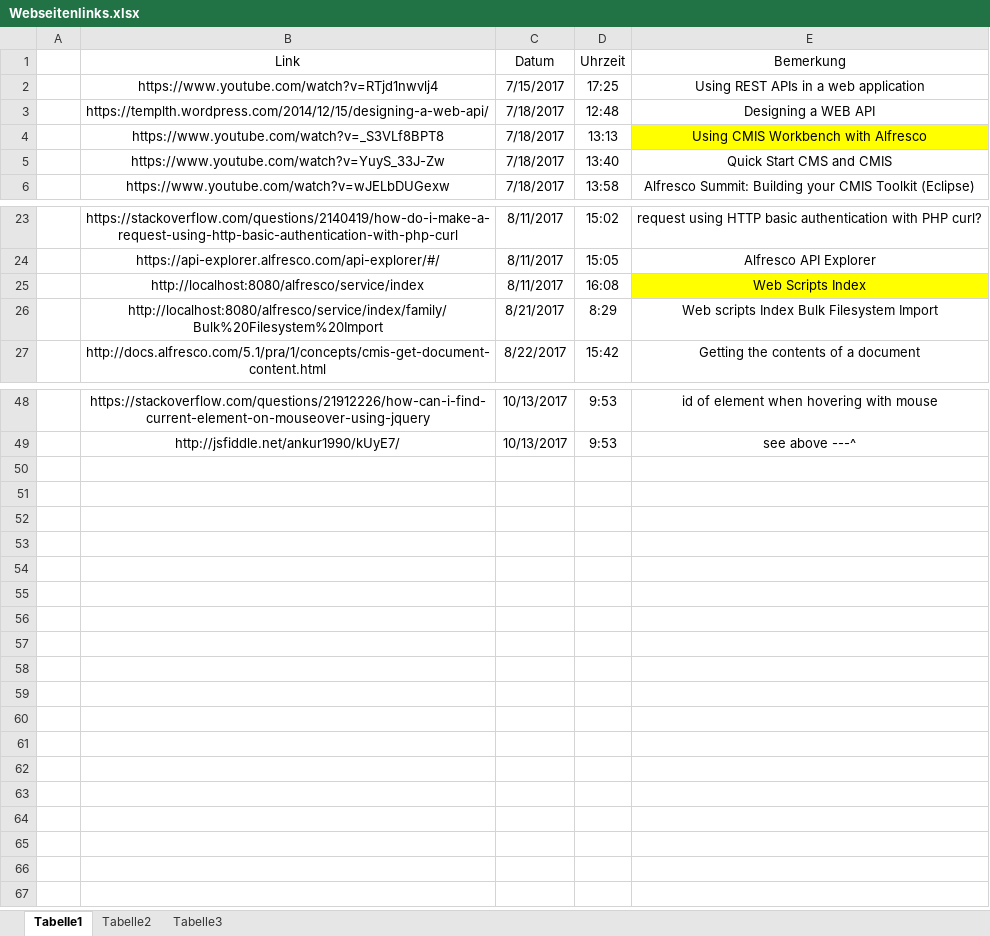
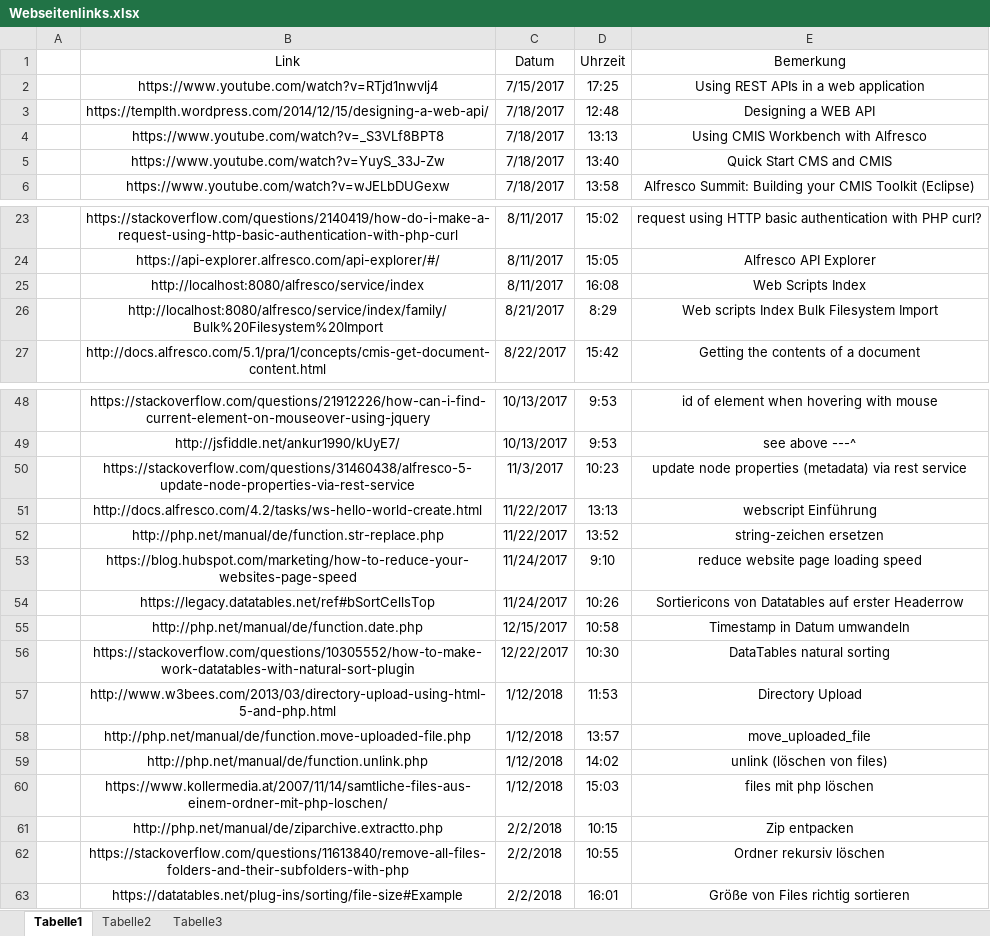
Before and after one commit to JohannesHolzer/ImportantStuffDiplomarbeit, an Excel workbook: Webseitenlinks.xlsx, sheet Tabelle1, drawn as a sheet; only a part is shown, gaps mark what is left out; values as stored, in another font and other column widths than the file's, no borders; the diff names each change by its address in the sheet, - before the commit and + after, or states it on an @@ line.

```diff
--- a/Webseitenlinks.xlsx (sheet Tabelle1)
+++ b/Webseitenlinks.xlsx (sheet Tabelle1)
-E4 fill: #FFFF00
+E4 fill: none
-E25 fill: #FFFF00
+E25 fill: none
+row 50:  | https://stackoverflow.com/questions/31460438/alfresco-5-update-node-properties-via-rest-service | 11/3/2017 | 10:23 | update node properties (metadata) via rest service
+row 51:  | http://docs.alfresco.com/4.2/tasks/ws-hello-world-create.html | 11/22/2017 | 13:13 | webscript Einführung
+row 52:  | http://php.net/manual/de/function.str-replace.php | 11/22/2017 | 13:52 | string-zeichen ersetzen
+row 53:  | https://blog.hubspot.com/marketing/how-to-reduce-your-websites-page-speed | 11/24/2017 | 9:10 | reduce website page loading speed
+row 54:  | https://legacy.datatables.net/ref#bSortCellsTop | 11/24/2017 | 10:26 | Sortiericons von Datatables auf erster Headerrow
+row 55:  | http://php.net/manual/de/function.date.php | 12/15/2017 | 10:58 | Timestamp in Datum umwandeln
+row 56:  | https://stackoverflow.com/questions/10305552/how-to-make-work-datatables-with-natural-sort-plugin | 12/22/2017 | 10:30 | DataTables natural sorting
+row 57:  | http://www.w3bees.com/2013/03/directory-upload-using-html-5-and-php.html | 1/12/2018 | 11:53 | Directory Upload
+row 58:  | http://php.net/manual/de/function.move-uploaded-file.php | 1/12/2018 | 13:57 | move_uploaded_file
+row 59:  | http://php.net/manual/de/function.unlink.php | 1/12/2018 | 14:02 | unlink (löschen von files)
+row 60:  | https://www.kollermedia.at/2007/11/14/samtliche-files-aus-einem-ordner-mit-php-loschen/ | 1/12/2018 | 15:03 | files mit php löschen
+row 61:  | http://php.net/manual/de/ziparchive.extractto.php | 2/2/2018 | 10:15 | Zip entpacken
+row 62:  | https://stackoverflow.com/questions/11613840/remove-all-files-folders-and-their-subfolders-with-php | 2/2/2018 | 10:55 | Ordner rekursiv löschen
+row 63:  | https://datatables.net/plug-ins/sorting/file-size#Example | 2/2/2018 | 16:01 | Größe von Files richtig sortieren
```
Also changed, not shown: 2 other files.
